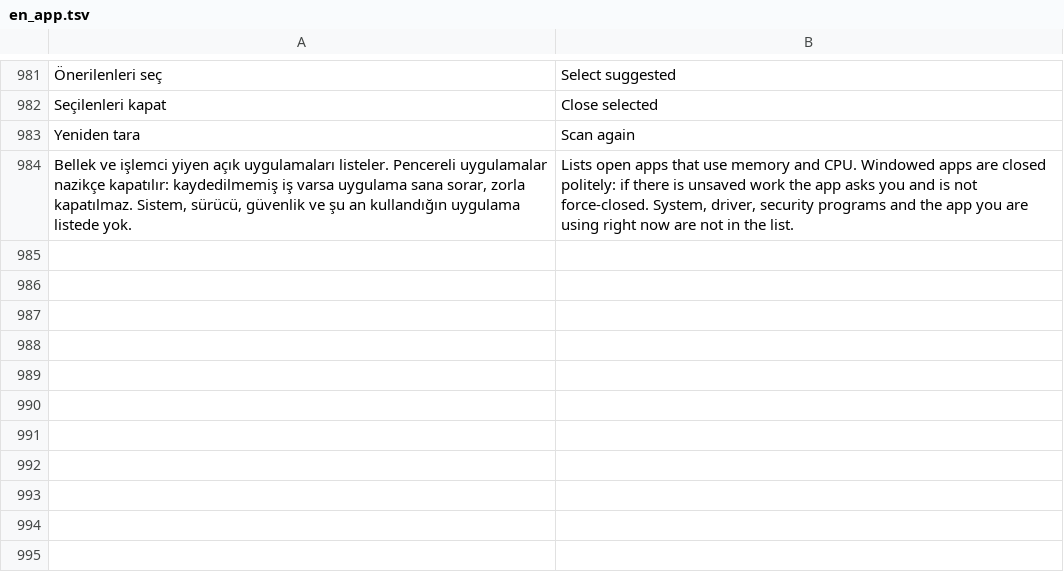
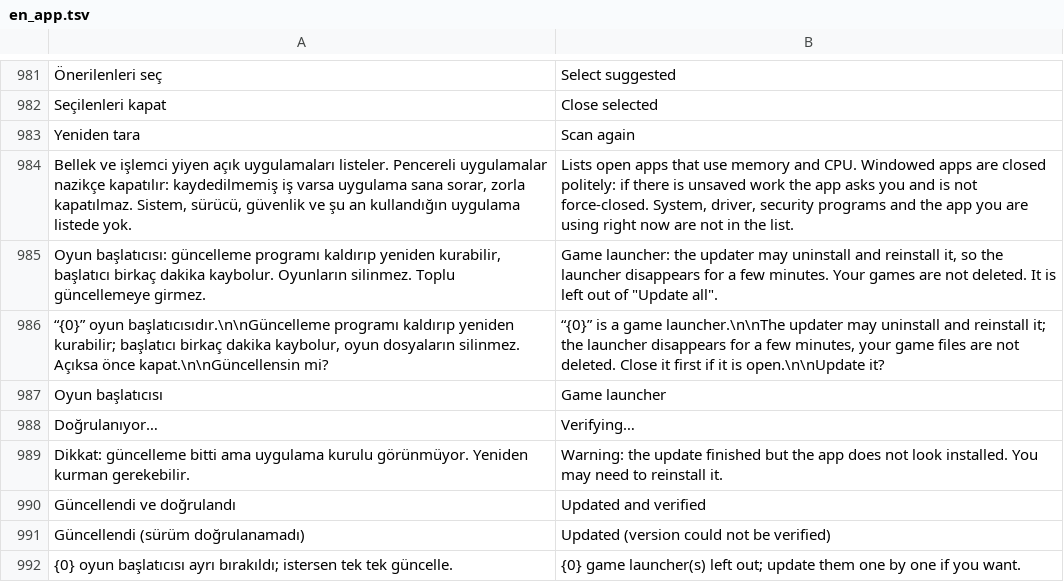
Before and after one commit to ernklyc/klyc-pulse, a TSV file: src/Pulse.Core/Localization/en_app.tsv, drawn as a sheet; only a part is shown, gaps mark what is left out.

```diff
--- a/src/Pulse.Core/Localization/en_app.tsv
+++ b/src/Pulse.Core/Localization/en_app.tsv
@@ -984 +984,9 @@ Yeniden tara	Scan again
 Bellek ve işlemci yiyen açık uygulamaları listeler. Pencereli uygulamalar nazikçe kapatılır: kaydedilmemiş iş varsa uygulama sana sorar, zorla kapatılmaz. Sistem, sürücü, güvenlik ve şu an kullandığın uygulama listede yok.	Lists open apps that use memory and CPU. Windowed apps are closed politely: if there is unsaved work the app asks you and is not force-closed. System, driver, security programs and the app you are using right now are not in the list.
+Oyun başlatıcısı: güncelleme programı kaldırıp yeniden kurabilir, başlatıcı birkaç dakika kaybolur. Oyunların silinmez. Toplu güncellemeye girmez.	Game launcher: the updater may uninstall and reinstall it, so the launcher disappears for a few minutes. Your games are not deleted. It is left out of "Update all".
+“{0}” oyun başlatıcısıdır.\n\nGüncelleme programı kaldırıp yeniden kurabilir; başlatıcı birkaç dakika kaybolur, oyun dosyaların silinmez. Açıksa önce kapat.\n\nGüncellensin mi?	“{0}” is a game launcher.\n\nThe updater may uninstall and reinstall it; the launcher disappears for a few minutes, your game files are not deleted. Close it first if it is open.\n\nUpdate it?
+Oyun başlatıcısı	Game launcher
+Doğrulanıyor…	Verifying…
+Dikkat: güncelleme bitti ama uygulama kurulu görünmüyor. Yeniden kurman gerekebilir.	Warning: the update finished but the app does not look installed. You may need to reinstall it.
+Güncellendi ve doğrulandı	Updated and verified
+Güncellendi (sürüm doğrulanamadı)	Updated (version could not be verified)
+{0} oyun başlatıcısı ayrı bırakıldı; istersen tek tek güncelle.	{0} game launcher(s) left out; update them one by one if you want.
```
Also changed, not shown: 8 other files.
